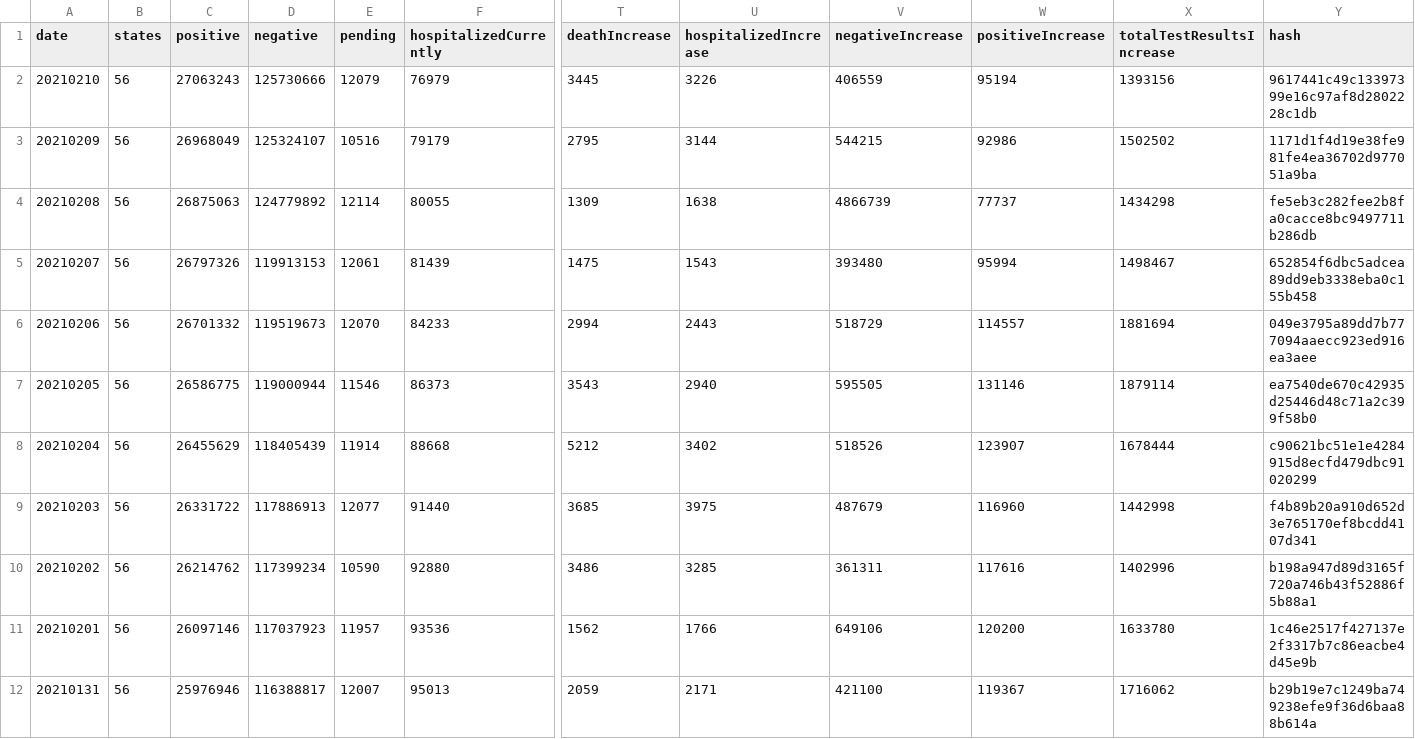
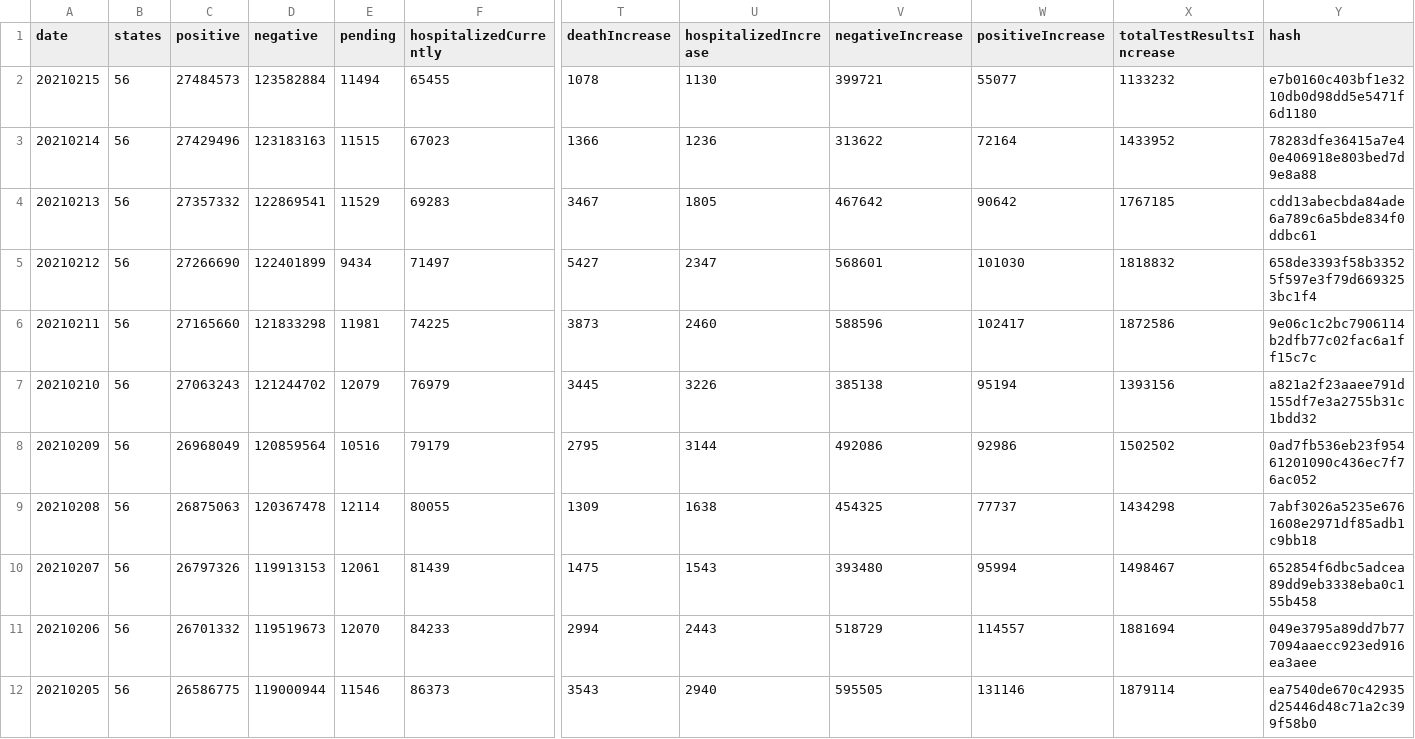
Before and after one commit to rodrigo-neumann/Stone-Age-Covid-project, a CSV file: data/raw_national_data.csv, drawn as a sheet; only a part is shown, gaps mark what is left out; the shorter side is filled out with more unchanged rows; addresses are those after the commit; rows hold the shown columns only; the diff names each change by its address in the sheet, - before the commit and + after, or states it on an @@ line.

```diff
--- a/data/raw_national_data.csv
+++ b/data/raw_national_data.csv
+row 2: 20210215 | 56 | 27484573 | 123582884 | 11494 | 65455 | 1078 | 1130 | 399721 | 55077 | 1133232 | e7b0160c403bf1e3210db0d98dd5e5471f6d1180
+row 3: 20210214 | 56 | 27429496 | 123183163 | 11515 | 67023 | 1366 | 1236 | 313622 | 72164 | 1433952 | 78283dfe36415a7e40e406918e803bed7d9e8a88
+row 4: 20210213 | 56 | 27357332 | 122869541 | 11529 | 69283 | 3467 | 1805 | 467642 | 90642 | 1767185 | cdd13abecbda84ade6a789c6a5bde834f0ddbc61
+row 5: 20210212 | 56 | 27266690 | 122401899 | 9434 | 71497 | 5427 | 2347 | 568601 | 101030 | 1818832 | 658de3393f58b33525f597e3f79d6693253bc1f4
+row 6: 20210211 | 56 | 27165660 | 121833298 | 11981 | 74225 | 3873 | 2460 | 588596 | 102417 | 1872586 | 9e06c1c2bc7906114b2dfb77c02fac6a1ff15c7c
-D7 (negative): 125730666
+D7 (negative): 121244702
-V7 (negativeIncrease): 406559
+V7 (negativeIncrease): 385138
-Y7 (hash): 9617441c49c13397399e16c97af8d2802228c1db
+Y7 (hash): a821a2f23aaee791d155df7e3a2755b31c1bdd32
-D8 (negative): 125324107
+D8 (negative): 120859564
-V8 (negativeIncrease): 544215
+V8 (negativeIncrease): 492086
-Y8 (hash): 1171d1f4d19e38fe981fe4ea36702d977051a9ba
+Y8 (hash): 0ad7fb536eb23f95461201090c436ec7f76ac052
-D9 (negative): 124779892
+D9 (negative): 120367478
-V9 (negativeIncrease): 4866739
+V9 (negativeIncrease): 454325
-Y9 (hash): fe5eb3c282fee2b8fa0cacce8bc9497711b286db
+Y9 (hash): 7abf3026a5235e6761608e2971df85adb1c9bb18
```
Also changed, not shown: 7 other files.
